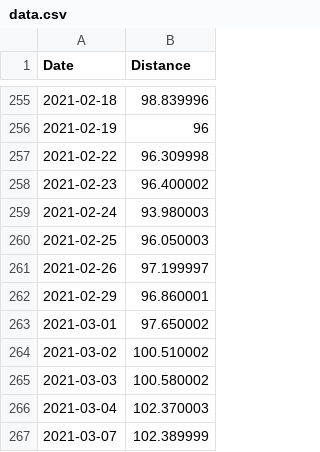
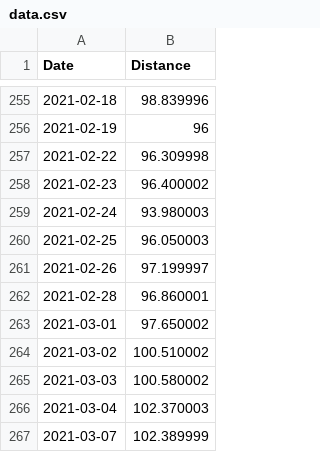
Before and after one commit to ElviraKonovalov/charts, a CSV file: servers/data.csv, drawn as a sheet; only a part is shown, gaps mark what is left out.

Commit message:
added dates for moving avg

```diff
--- a/servers/data.csv
+++ b/servers/data.csv
@@ -261,3 +261,3 @@ Date,Distance
 2021-02-26,97.199997
-2021-02-29,96.860001
+2021-02-28,96.860001
 2021-03-01,97.650002
```
Also changed, not shown: 2 other files.
